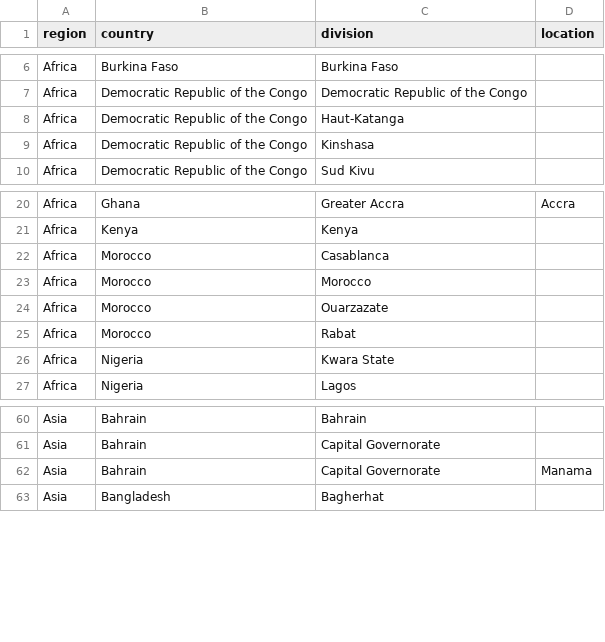
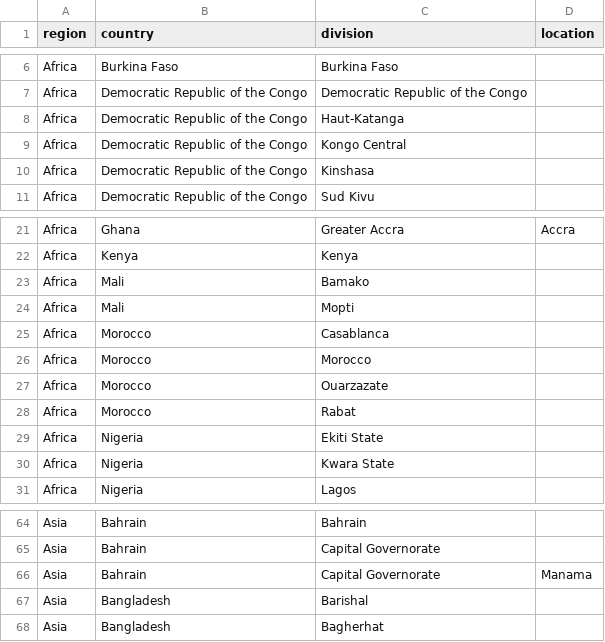
Before and after one commit to nextstrain/ncov-ingest, a TSV file: source-data/location_hierarchy.tsv, drawn as a sheet; only a part is shown, gaps mark what is left out.

Commit message:
hierarchies and annotations

```diff
--- a/source-data/location_hierarchy.tsv
+++ b/source-data/location_hierarchy.tsv
@@ -8,2 +8,3 @@ Africa	Democratic Republic of the Congo	Democratic Republic of the Congo
 Africa	Democratic Republic of the Congo	Haut-Katanga	
+Africa	Democratic Republic of the Congo	Kongo Central	
 Africa	Democratic Republic of the Congo	Kinshasa	
@@ -21,2 +22,4 @@ Africa	Ghana	Greater Accra	Accra
 Africa	Kenya	Kenya	
+Africa	Mali	Bamako	
+Africa	Mali	Mopti	
 Africa	Morocco	Casablanca	
@@ -25,2 +28,3 @@ Africa	Morocco	Ouarzazate
 Africa	Morocco	Rabat	
+Africa	Nigeria	Ekiti State	
 Africa	Nigeria	Kwara State	
@@ -62,2 +66,3 @@ Asia	Bahrain	Capital Governorate
 Asia	Bahrain	Capital Governorate	Manama
+Asia	Bangladesh	Barishal	
 Asia	Bangladesh	Bagherhat	
```
